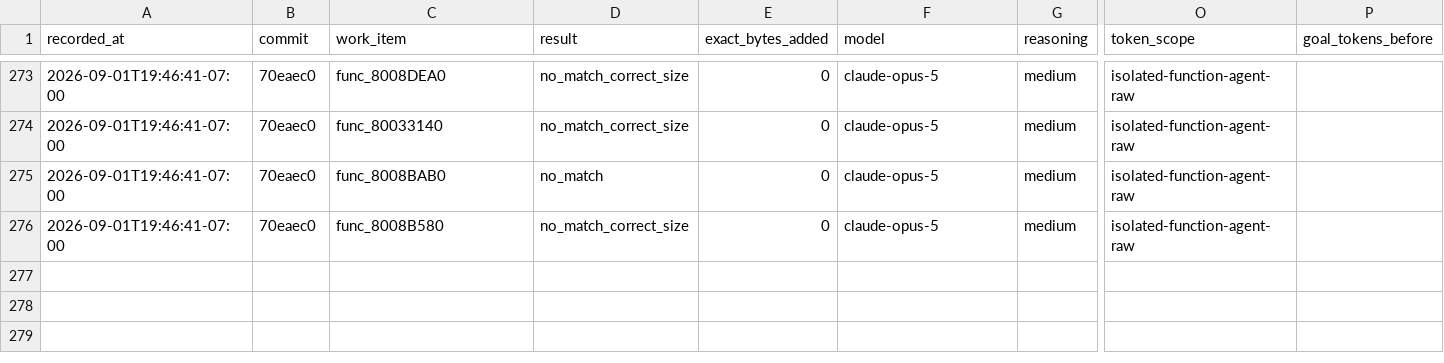
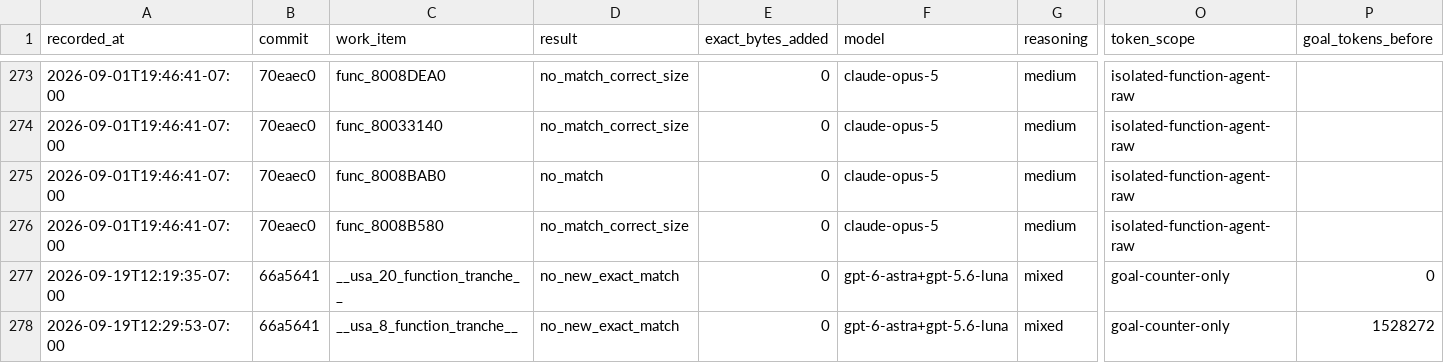
Before and after one commit to doctorjelly/podcruise, a TSV file: docs/function_token_log.tsv, drawn as a sheet; only a part is shown, gaps mark what is left out; rows hold the shown columns only; the diff names each change by its address in the sheet, - before the commit and + after, or states it on an @@ line.

Commit message:
Audit matching-C ledger and document USA recovery blockers

```diff
--- a/docs/function_token_log.tsv
+++ b/docs/function_token_log.tsv
+row 277: 2026-09-19T12:19:35-07:00 | 66a5641 | __usa_20_function_tranche__ | no_new_exact_match | 0 | gpt-6-astra+gpt-5.6-luna | mixed | goal-counter-only | 0
+row 278: 2026-09-19T12:29:53-07:00 | 66a5641 | __usa_8_function_tranche__ | no_new_exact_match | 0 | gpt-6-astra+gpt-5.6-luna | mixed | goal-counter-only | 1528272
```
Also changed, not shown: docs/decomp_progress.tsv, 37 other files.
